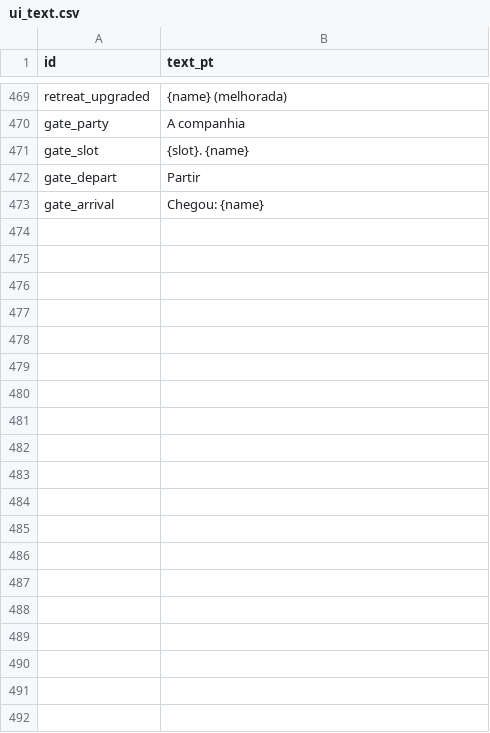
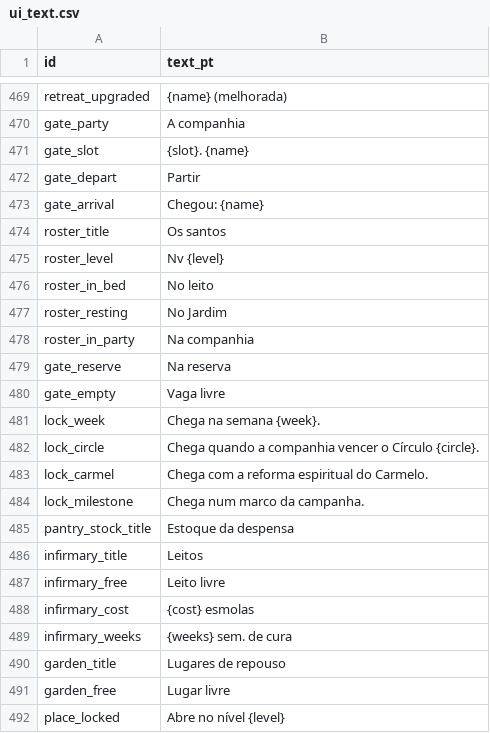
Before and after one commit to alnsouza90/Ad-Inferos---RPG, a CSV file: docs/balance/ui_text.csv, drawn as a sheet; only a part is shown, gaps mark what is left out; the diff covers the shown part only; the diff names each change by its address in the sheet, - before the commit and + after, or states it on an @@ line.

```diff
--- a/docs/balance/ui_text.csv
+++ b/docs/balance/ui_text.csv
+row 474: roster_title | Os santos
+row 475: roster_level | Nv {level}
+row 476: roster_in_bed | No leito
+row 477: roster_resting | No Jardim
+row 478: roster_in_party | Na companhia
+row 479: gate_reserve | Na reserva
+row 480: gate_empty | Vaga livre
+row 481: lock_week | Chega na semana {week}.
+row 482: lock_circle | Chega quando a companhia vencer o Círculo {circle}.
+row 483: lock_carmel | Chega com a reforma espiritual do Carmelo.
+row 484: lock_milestone | Chega num marco da campanha.
+row 485: pantry_stock_title | Estoque da despensa
+row 486: infirmary_title | Leitos
+row 487: infirmary_free | Leito livre
+row 488: infirmary_cost | {cost} esmolas
+row 489: infirmary_weeks | {weeks} sem. de cura
+row 490: garden_title | Lugares de repouso
+row 491: garden_free | Lugar livre
+row 492: place_locked | Abre no nível {level}
```
Also changed, not shown: 16 added rows and 5 edited cells elsewhere in this file, 13 other files.
